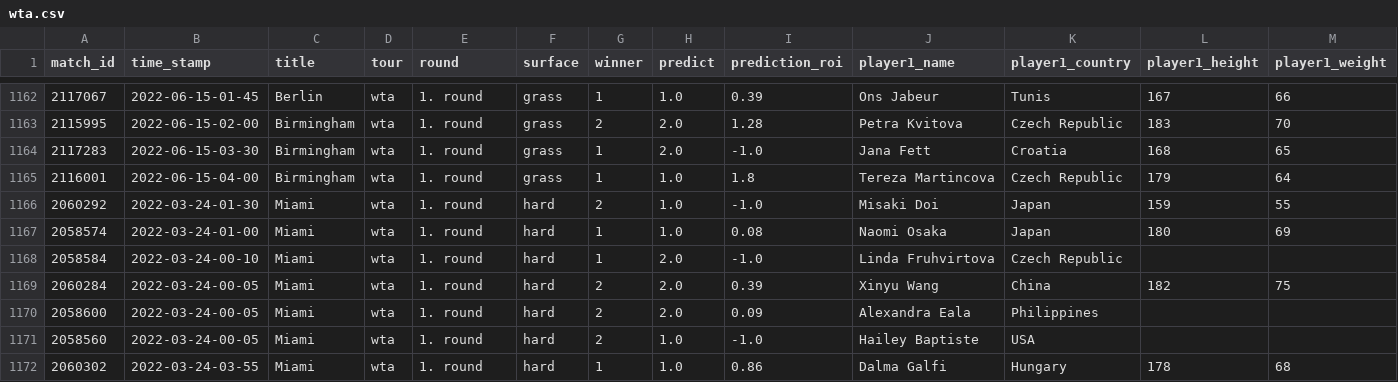
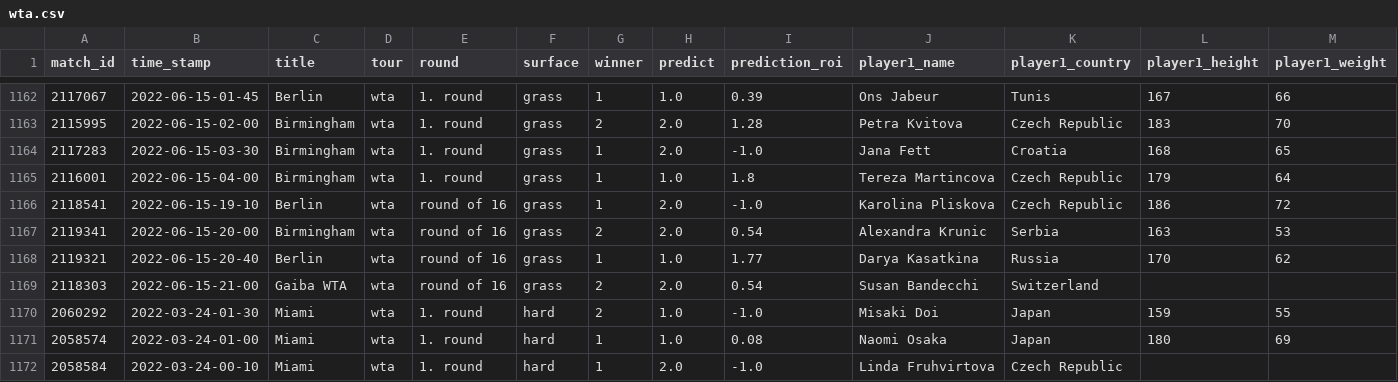
Before and after one commit to ebijun1007/tennis_major_tour_scraper, a CSV file: wta.csv, drawn as a sheet; only a part is shown, gaps mark what is left out; the shorter side is filled out with more unchanged rows; rows hold the shown columns only; the diff names each change by its address in the sheet, - before the commit and + after, or states it on an @@ line.

```diff
--- a/wta.csv
+++ b/wta.csv
+row 1166: 2118541 | 2022-06-15-19-10 | Berlin | wta | round of 16 | grass | 1 | 2.0 | -1.0 | Karolina Pliskova | Czech Republic | 186 | 72
+row 1167: 2119341 | 2022-06-15-20-00 | Birmingham | wta | round of 16 | grass | 2 | 2.0 | 0.54 | Alexandra Krunic | Serbia | 163 | 53
+row 1168: 2119321 | 2022-06-15-20-40 | Berlin | wta | round of 16 | grass | 1 | 1.0 | 1.77 | Darya Kasatkina | Russia | 170 | 62
+row 1169: 2118303 | 2022-06-15-21-00 | Gaiba WTA | wta | round of 16 | grass | 2 | 2.0 | 0.54 | Susan Bandecchi | Switzerland
```
Also changed, not shown: atp.csv, data/2022-06-14.csv, 3 other files.
